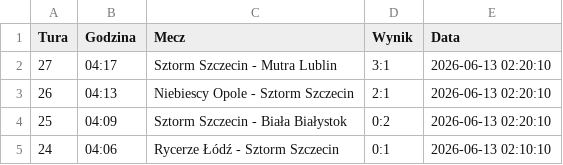
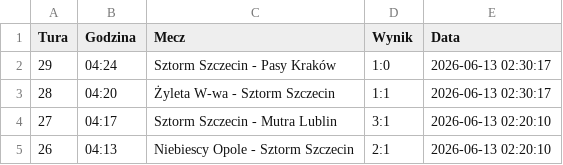
Before and after one commit to tesar13/Virtuale, a CSV file: wyniki.csv, drawn as a sheet; only a part is shown; the shorter side is filled out with more unchanged rows; the diff names each change by its address in the sheet, - before the commit and + after, or states it on an @@ line.

Commit message:
Aktualizacja wynikow 2026-06-13 02:30:17

```diff
--- a/wyniki.csv
+++ b/wyniki.csv
+row 2: 29 | 04:24 | Sztorm Szczecin - Pasy Kraków | 1:0 | 2026-06-13 02:30:17
+row 3: 28 | 04:20 | Żyleta W-wa - Sztorm Szczecin | 1:1 | 2026-06-13 02:30:17
```
